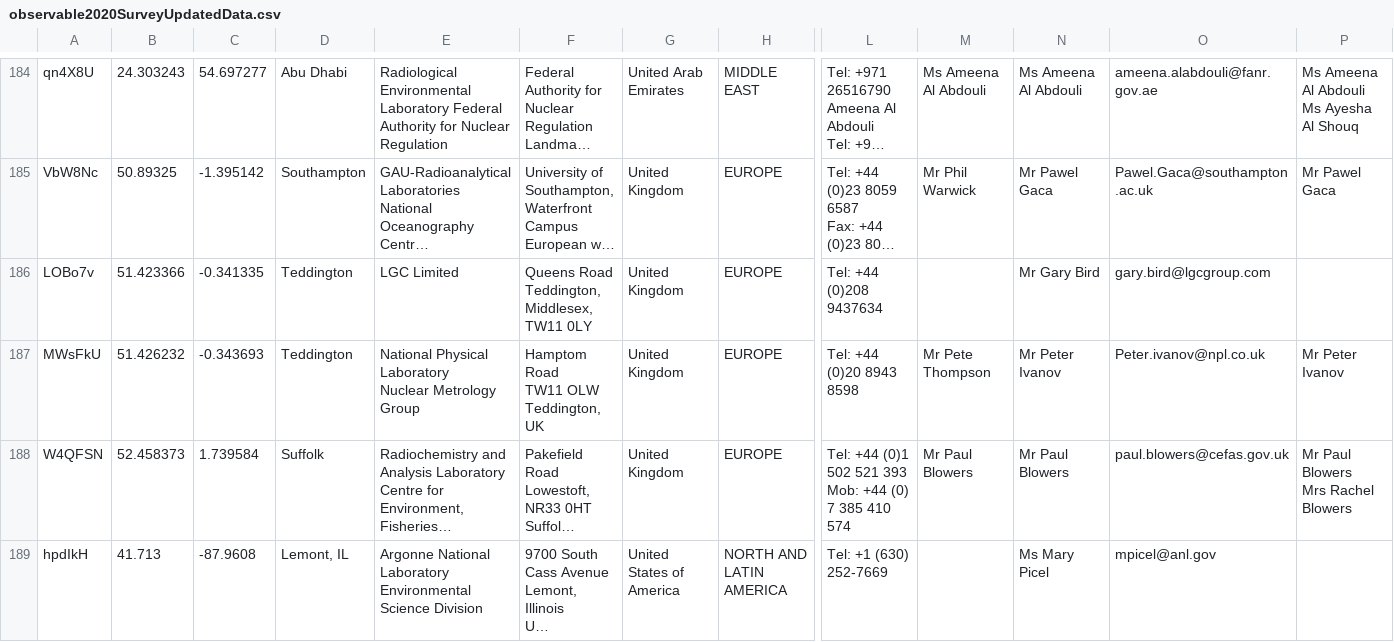
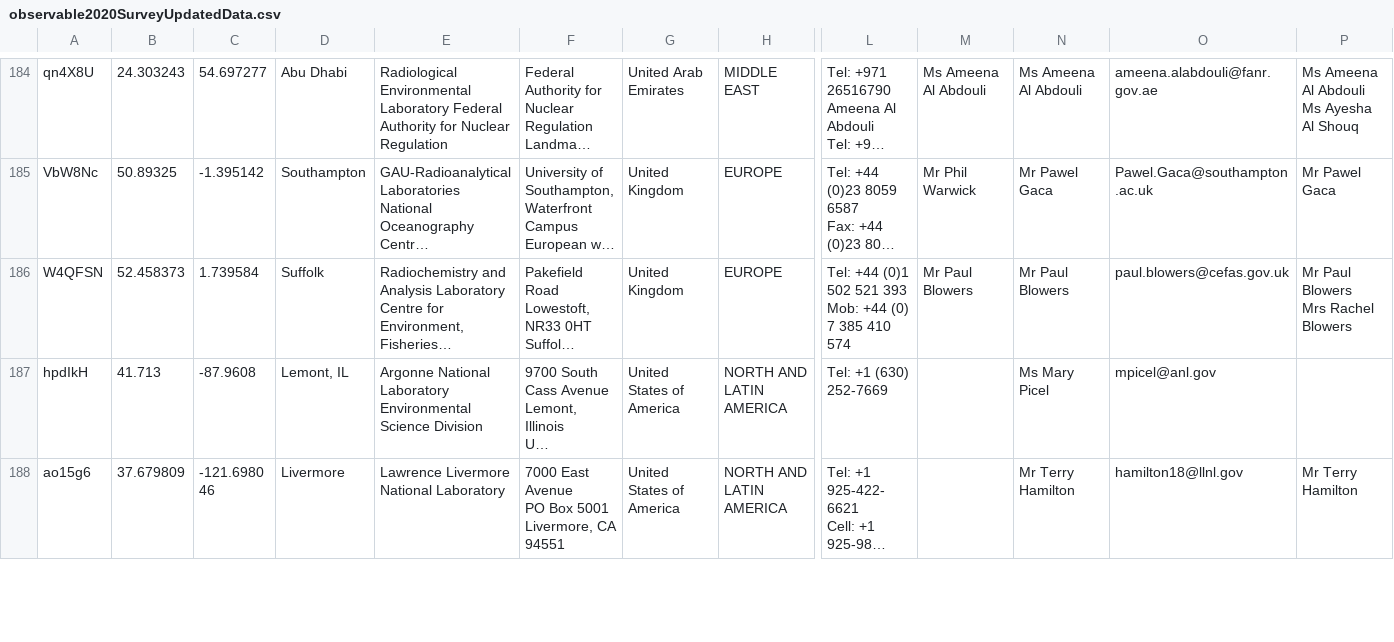
Before and after one commit to nicolehuaringa01/ALMERA3.github.io, a CSV file: observable2020SurveyUpdatedData.csv, drawn as a sheet; only a part is shown, gaps mark what is left out; the shorter side is filled out with more unchanged rows; long unchanged cells end in …; rows hold the shown columns only; ↵ is a line break in a cell; the diff names each change by its address in the sheet, - before the commit and + after, or states it on an @@ line.

Commit message:
Update observable2020SurveyUpdatedData.csv
Signed-off-by: nicolehuaringa01 <nicolehuaringa01@gmail.com>

```diff
--- a/observable2020SurveyUpdatedData.csv
+++ b/observable2020SurveyUpdatedData.csv
-row 186: LOBo7v | 51.423366 | -0.341335 | Teddington | LGC Limited | Queens Road ↵ Teddington, ↵ Middlesex, TW11 0LY | United Kingdom | EUROPE | Tel: +44 (0)208 9437634 |  | Mr Gary Bird | gary.bird@lgcgroup.com
-row 187: MWsFkU | 51.426232 | -0.343693 | Teddington | National Physical Laboratory ↵ Nuclear Metrology Group | Hamptom Road ↵ TW11 OLW Teddington, UK | United Kingdom | EUROPE | Tel: +44 (0)20 8943 8598 | Mr Pete Thompson | Mr Peter Ivanov | Peter.ivanov@npl.co.uk | Mr Peter Ivanov
```
